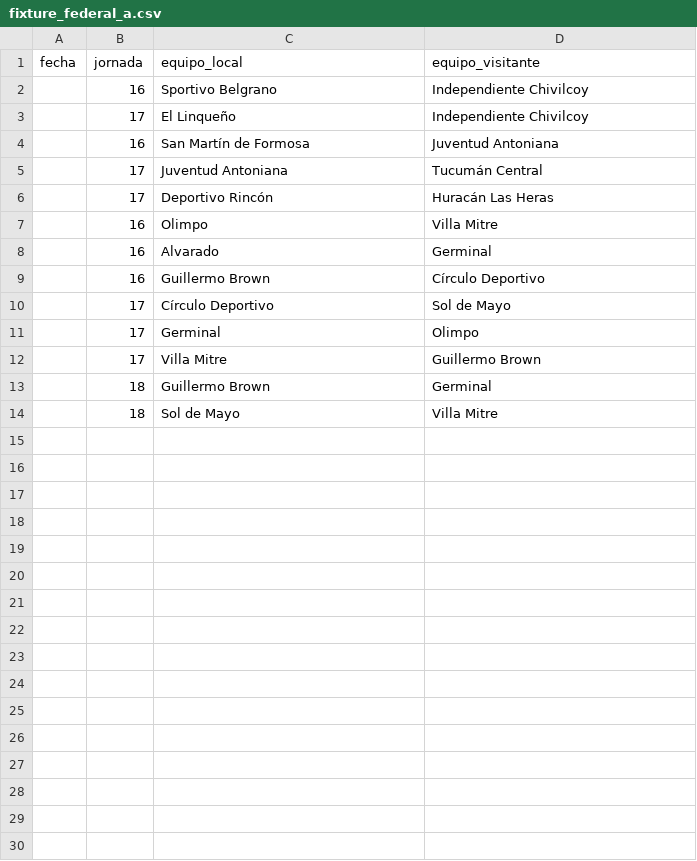
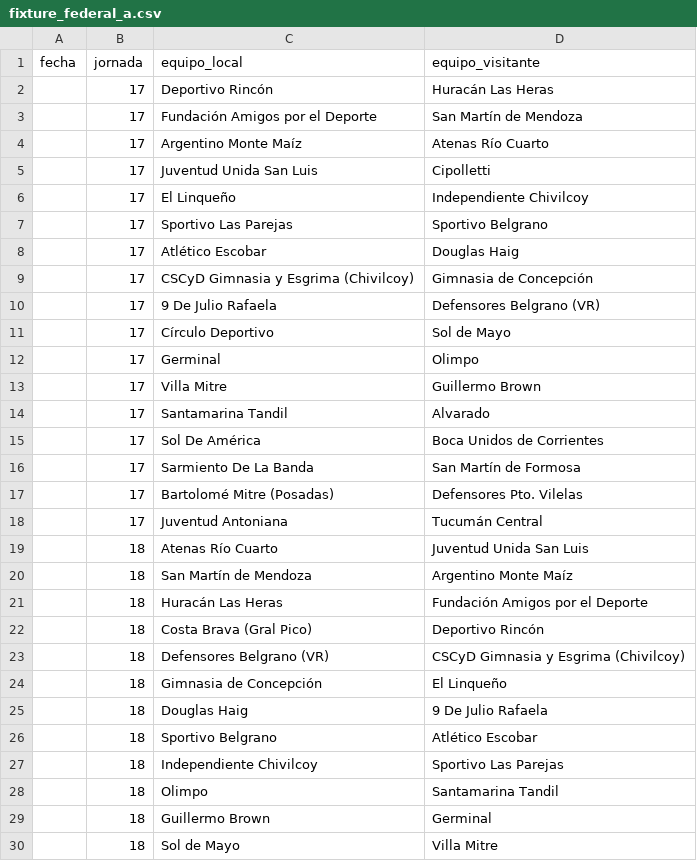
Before and after one commit to soydequilmes7/Simulador-Primera-B-Nacional, a CSV file: datos/fixture_federal_a.csv, drawn as a sheet; only a part is shown; the diff covers the shown part only.

Commit message:
fix federal a fixture scraper (#30)

```diff
--- a/datos/fixture_federal_a.csv
+++ b/datos/fixture_federal_a.csv
@@ -1,10 +1,11 @@
 fecha,jornada,equipo_local,equipo_visitante
-,16,Sportivo Belgrano,Independiente Chivilcoy
+,17,Deportivo Rincón,Huracán Las Heras
+,17,Fundación Amigos por el Deporte,San Martín de Mendoza
+,17,Argentino Monte Maíz,Atenas Río Cuarto
+,17,Juventud Unida San Luis,Cipolletti
 ,17,El Linqueño,Independiente Chivilcoy
-,16,San Martín de Formosa,Juventud Antoniana
-,17,Juventud Antoniana,Tucumán Central
-,17,Deportivo Rincón,Huracán Las Heras
-,16,Olimpo,Villa Mitre
-,16,Alvarado,Germinal
-,16,Guillermo Brown,Círculo Deportivo
+,17,Sportivo Las Parejas,Sportivo Belgrano
+,17,Atlético Escobar,Douglas Haig
+,17,CSCyD Gimnasia y Esgrima (Chivilcoy),Gimnasia de Concepción
+,17,9 De Julio Rafaela,Defensores Belgrano (VR)
 ,17,Círculo Deportivo,Sol de Mayo
@@ -12,2 +13,17 @@ fecha,jornada,equipo_local,equipo_visitante
 ,17,Villa Mitre,Guillermo Brown
+,17,Santamarina Tandil,Alvarado
+,17,Sol De América,Boca Unidos de Corrientes
+,17,Sarmiento De La Banda,San Martín de Formosa
+,17,Bartolomé Mitre (Posadas),Defensores Pto. Vilelas
+,17,Juventud Antoniana,Tucumán Central
+,18,Atenas Río Cuarto,Juventud Unida San Luis
+,18,San Martín de Mendoza,Argentino Monte Maíz
+,18,Huracán Las Heras,Fundación Amigos por el Deporte
+,18,Costa Brava (Gral Pico),Deportivo Rincón
+,18,Defensores Belgrano (VR),CSCyD Gimnasia y Esgrima (Chivilcoy)
+,18,Gimnasia de Concepción,El Linqueño
+,18,Douglas Haig,9 De Julio Rafaela
+,18,Sportivo Belgrano,Atlético Escobar
+,18,Independiente Chivilcoy,Sportivo Las Parejas
+,18,Olimpo,Santamarina Tandil
 ,18,Guillermo Brown,Germinal
```
Also changed, not shown: 5 added rows elsewhere in this file, datos/tabla_federal_a.csv, 5 other files.
